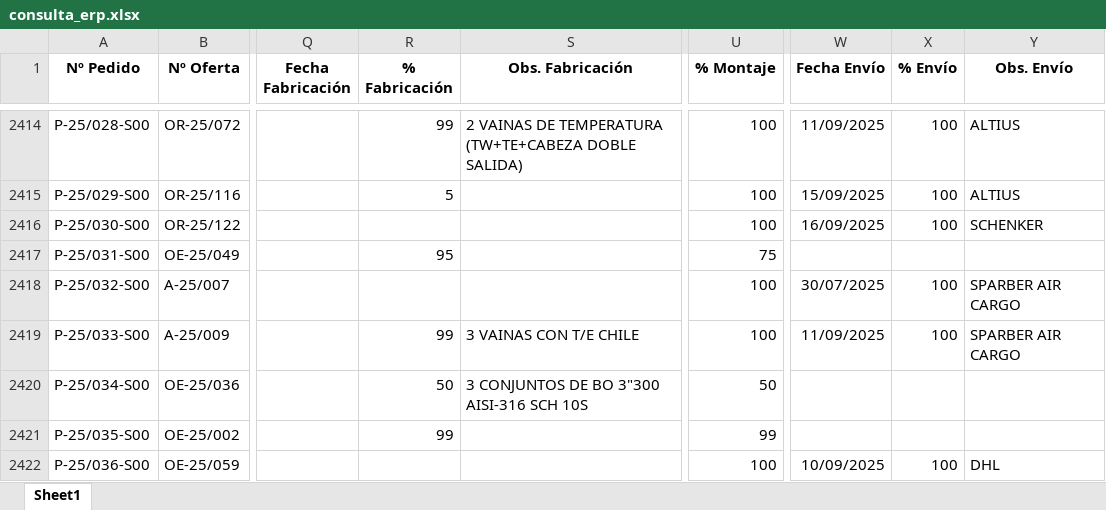
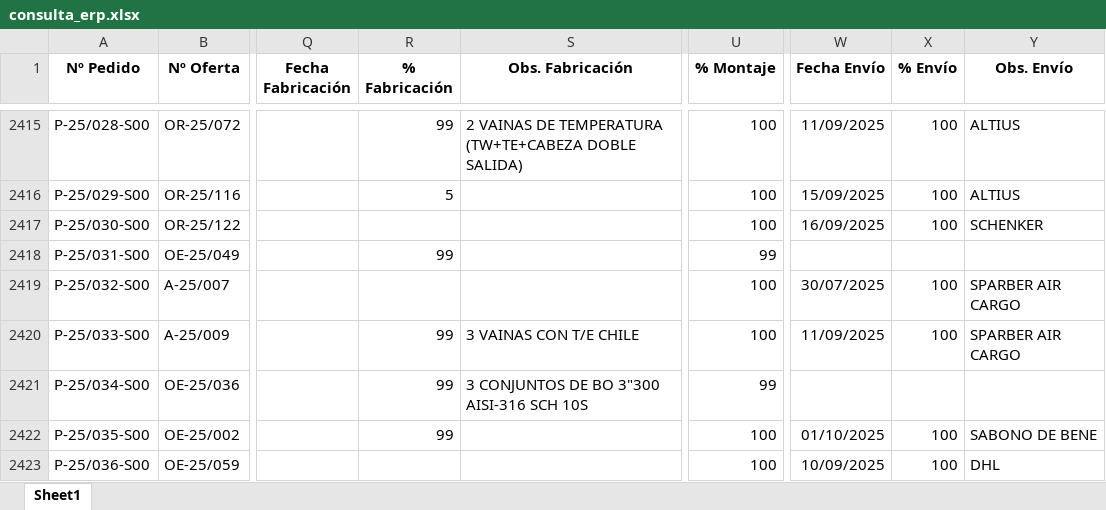
Before and after one commit to jparedesDS/DocuControl, an Excel workbook: data_import/consulta_erp.xlsx, sheet Sheet1, drawn as a sheet; only a part is shown, gaps mark what is left out; values as stored, in another font and other column widths than the file's, no borders; addresses are those after the commit; the diff covers the shown part only; the diff names each change by its address in the sheet, - before the commit and + after, or states it on an @@ line.

```diff
--- a/data_import/consulta_erp.xlsx (sheet Sheet1)
+++ b/data_import/consulta_erp.xlsx (sheet Sheet1)
-R2418 (% Fabricación): 95
+R2418 (% Fabricación): 99
-U2418 (% Montaje): 75
+U2418 (% Montaje): 99
-R2421 (% Fabricación): 50
+R2421 (% Fabricación): 99
-U2421 (% Montaje): 50
+U2421 (% Montaje): 99
-U2422 (% Montaje): 99
+U2422 (% Montaje): 100
-W2422 (Fecha Envío): (empty)
+W2422 (Fecha Envío): 01/10/2025
-X2422 (% Envío): (empty)
+X2422 (% Envío): 100
-Y2422 (Obs. Envío): (empty)
+Y2422 (Obs. Envío): SABONO DE BENE
```
Also changed, not shown: 24 added rows and 198 edited cells elsewhere in this sheet, data_import/data_erp.xlsx, 39 other files.
